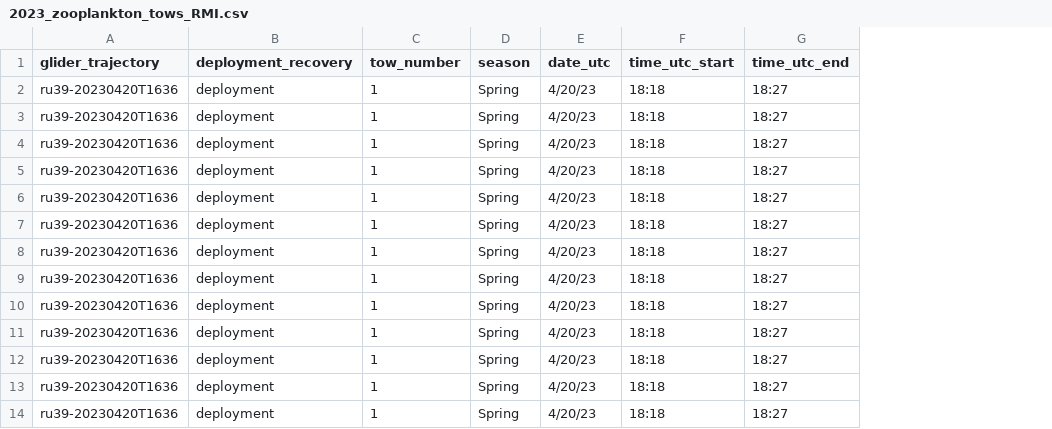
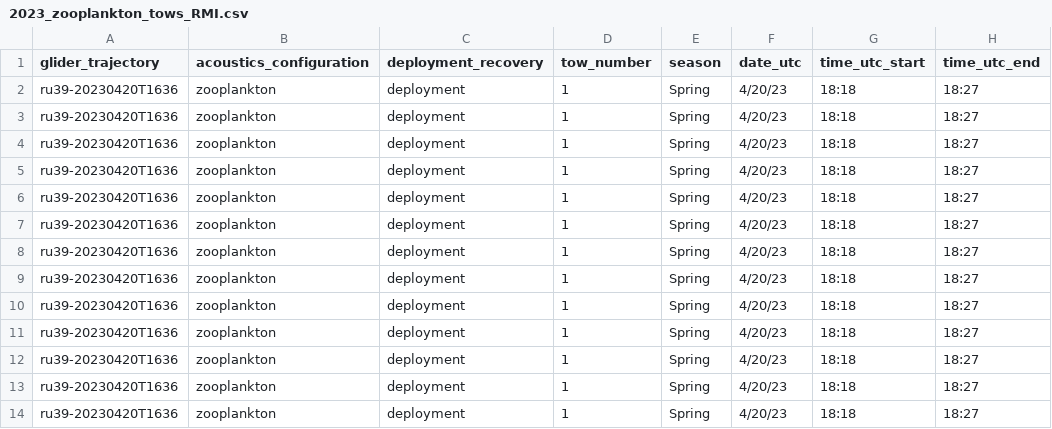
Before and after one commit to rucool/dataset_archiving, a CSV file: zooplankton_net_tows/files/RMI/2023_zooplankton_tows_RMI.csv, drawn as a sheet; only a part is shown; the diff names each change by its address in the sheet, - before the commit and + after, or states it on an @@ line.

Commit message:
update net tow datasets

```diff
--- a/zooplankton_net_tows/files/RMI/2023_zooplankton_tows_RMI.csv
+++ b/zooplankton_net_tows/files/RMI/2023_zooplankton_tows_RMI.csv
+column B (acoustics_configuration), rows 2-14: all zooplankton
```
Also changed, not shown: 2 other files.
